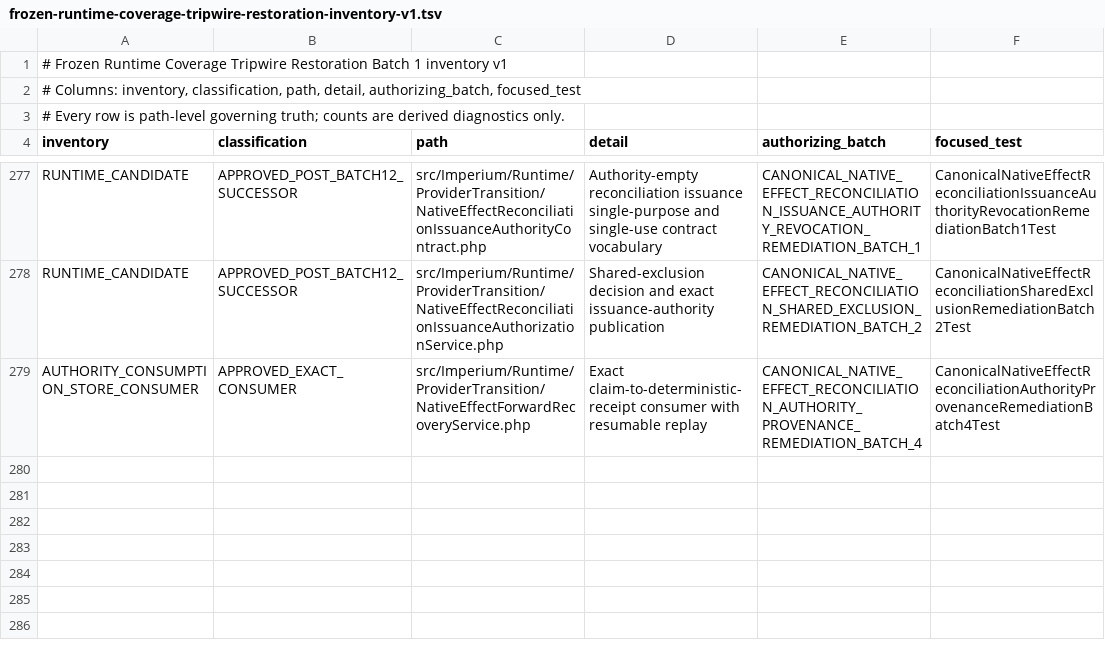
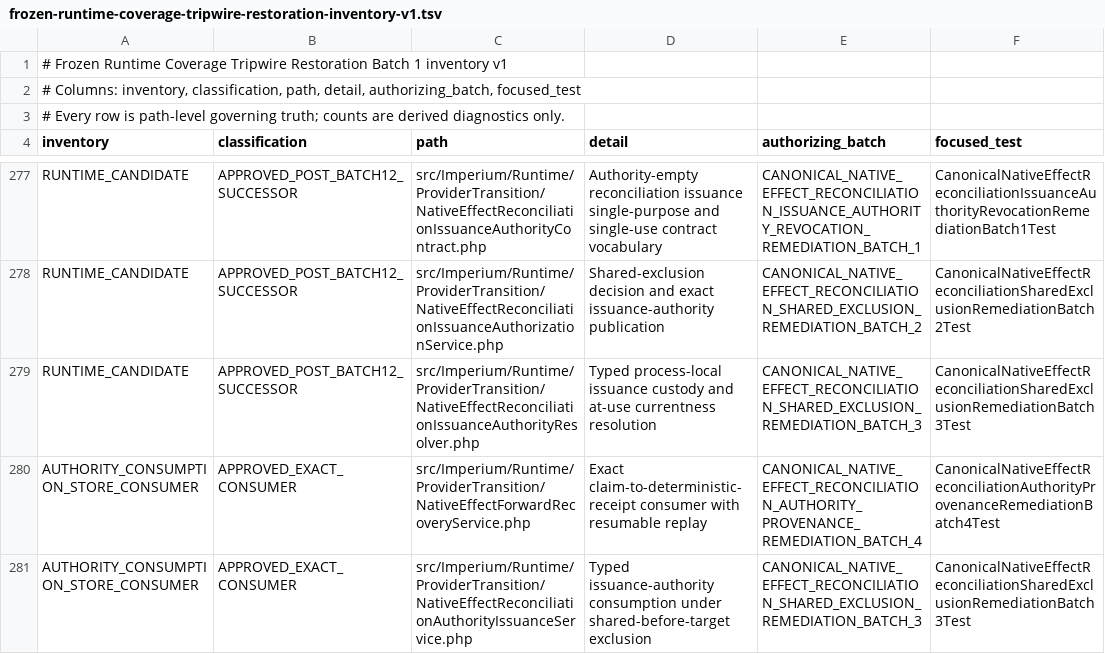
Before and after one commit to gatomontes/imperium-symfony, a TSV file: docs/frozen-runtime-coverage-tripwire-restoration-inventory-v1.tsv, drawn as a sheet; only a part is shown, gaps mark what is left out; the diff names each change by its address in the sheet, - before the commit and + after, or states it on an @@ line.

Commit message:
BATCH_3_COMPLETE_RECONCILIATION_ISSUANCE_AND_CLAIM_AT_USE_SHARED_EXCLUSION_PROVED

```diff
--- a/docs/frozen-runtime-coverage-tripwire-restoration-inventory-v1.tsv
+++ b/docs/frozen-runtime-coverage-tripwire-restoration-inventory-v1.tsv
+row 279: RUNTIME_CANDIDATE | APPROVED_POST_BATCH12_SUCCESSOR | src/Imperium/Runtime/ProviderTransition/NativeEffectReconciliationIssuanceAuthorityResolver.php | Typed process-local issuance custody and at-use currentness resolution | CANONICAL_NATIVE_EFFECT_RECONCILIATION_SHARED_EXCLUSION_REMEDIATION_BATCH_3 | CanonicalNativeEffectReconciliationSharedExclusionRemediationBatch3Test
+row 281: AUTHORITY_CONSUMPTION_STORE_CONSUMER | APPROVED_EXACT_CONSUMER | src/Imperium/Runtime/ProviderTransition/NativeEffectReconciliationAuthorityIssuanceService.php | Typed issuance-authority consumption under shared-before-target exclusion | CANONICAL_NATIVE_EFFECT_RECONCILIATION_SHARED_EXCLUSION_REMEDIATION_BATCH_3 | CanonicalNativeEffectReconciliationSharedExclusionRemediationBatch3Test
```
Also changed, not shown: 20 other files.
